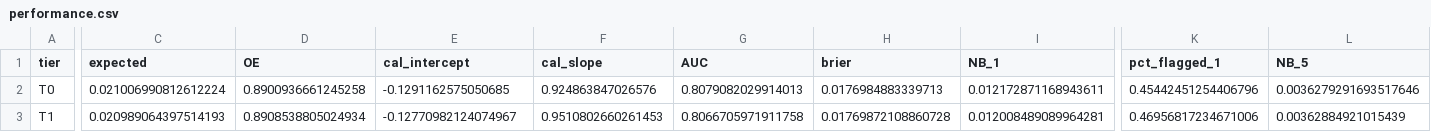
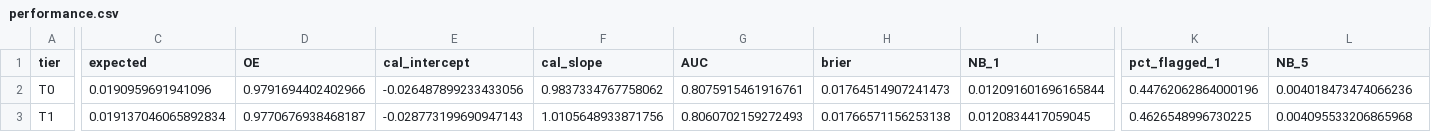
Before and after one commit to Gideono29/lablite-cvd, a CSV file: outputs/fit/performance.csv, drawn as a sheet; only a part is shown, gaps mark what is left out; the diff covers the shown part only; the diff names each change by its address in the sheet, - before the commit and + after, or states it on an @@ line.

```diff
--- a/outputs/fit/performance.csv
+++ b/outputs/fit/performance.csv
-C2 (expected): 0.021006990812612224
+C2 (expected): 0.0190959691941096
-D2 (OE): 0.8900936661245258
+D2 (OE): 0.9791694402402966
-E2 (cal_intercept): -0.1291162575050685
+E2 (cal_intercept): -0.026487899233433056
-F2 (cal_slope): 0.924863847026576
+F2 (cal_slope): 0.9837334767758062
-G2 (AUC): 0.8079082029914013
+G2 (AUC): 0.8075915461916761
-H2 (brier): 0.0176984883339713
+H2 (brier): 0.01764514907241473
-I2 (NB_1): 0.012172871168943611
+I2 (NB_1): 0.012091601696165844
-K2 (pct_flagged_1): 0.45442451254406796
+K2 (pct_flagged_1): 0.44762062864000196
-L2 (NB_5): 0.0036279291693517646
+L2 (NB_5): 0.004018473474066236
-C3 (expected): 0.020989064397514193
+C3 (expected): 0.019137046065892834
-D3 (OE): 0.8908538805024934
+D3 (OE): 0.9770676938468187
-E3 (cal_intercept): -0.12770982124074967
+E3 (cal_intercept): -0.028773199690947143
-F3 (cal_slope): 0.9510802660261453
+F3 (cal_slope): 1.0105648933871756
-G3 (AUC): 0.8066705971911758
+G3 (AUC): 0.8060702159272493
-H3 (brier): 0.01769872108860728
+H3 (brier): 0.01766571156253138
-I3 (NB_1): 0.012008489089964281
+I3 (NB_1): 0.0120834417059045
-K3 (pct_flagged_1): 0.46956817234671006
+K3 (pct_flagged_1): 0.4626548996730225
-L3 (NB_5): 0.00362884921015439
+L3 (NB_5): 0.004095533206865968
```
Also changed, not shown: 46 edited cells elsewhere in this file, outputs/fit/coefficients.csv, outputs/fit/information_cost.csv, 13 other files.
